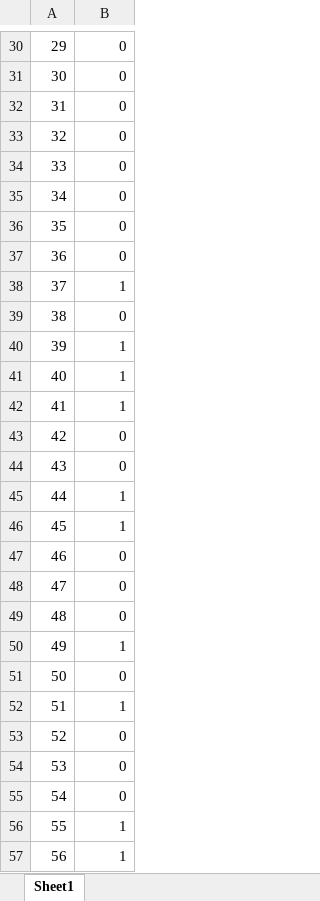
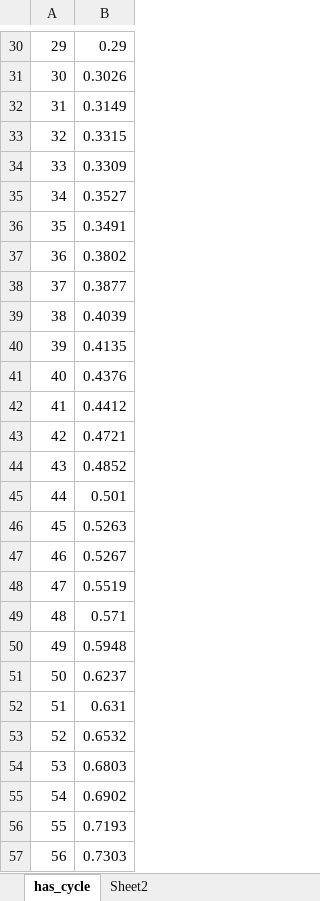
Before and after one commit to mridarora/2XB3, an Excel workbook: Lab07/Book1.xlsx, sheet has_cycle, drawn as a sheet; only a part is shown, gaps mark what is left out; values as stored, in another font and other column widths than the file's, no borders; charts and pictures not drawn; the diff covers the shown part only; the diff names each change by its address in the sheet, - before the commit and + after, or states it on an @@ line.

```diff
--- a/Lab07/Book1.xlsx (sheet has_cycle)
+++ b/Lab07/Book1.xlsx (sheet has_cycle)
-sheet tab: Sheet1
+sheet tab: has_cycle
+sheet tab: Sheet2
-B30: 0
+B30: 0.29
-B31: 0
+B31: 0.3026
-B32: 0
+B32: 0.3149
-B33: 0
+B33: 0.3315
-B34: 0
+B34: 0.3309
-B35: 0
+B35: 0.3527
-B36: 0
+B36: 0.3491
-B37: 0
+B37: 0.3802
-B38: 1
+B38: 0.3877
-B39: 0
+B39: 0.4039
-B40: 1
+B40: 0.4135
-B41: 1
+B41: 0.4376
-B42: 1
+B42: 0.4412
-B43: 0
+B43: 0.4721
-B44: 0
+B44: 0.4852
-B45: 1
+B45: 0.501
-B46: 1
+B46: 0.5263
-B47: 0
+B47: 0.5267
-B48: 0
+B48: 0.5519
-B49: 0
+B49: 0.571
-B50: 1
+B50: 0.5948
-B51: 0
+B51: 0.6237
-B52: 1
+B52: 0.631
-B53: 0
+B53: 0.6532
-B54: 0
+B54: 0.6803
-B55: 0
+B55: 0.6902
-B56: 1
+B56: 0.7193
-B57: 1
+B57: 0.7303
```
Also changed, not shown: 57 edited cells elsewhere in this sheet, charts or pictures, 3 other files.
